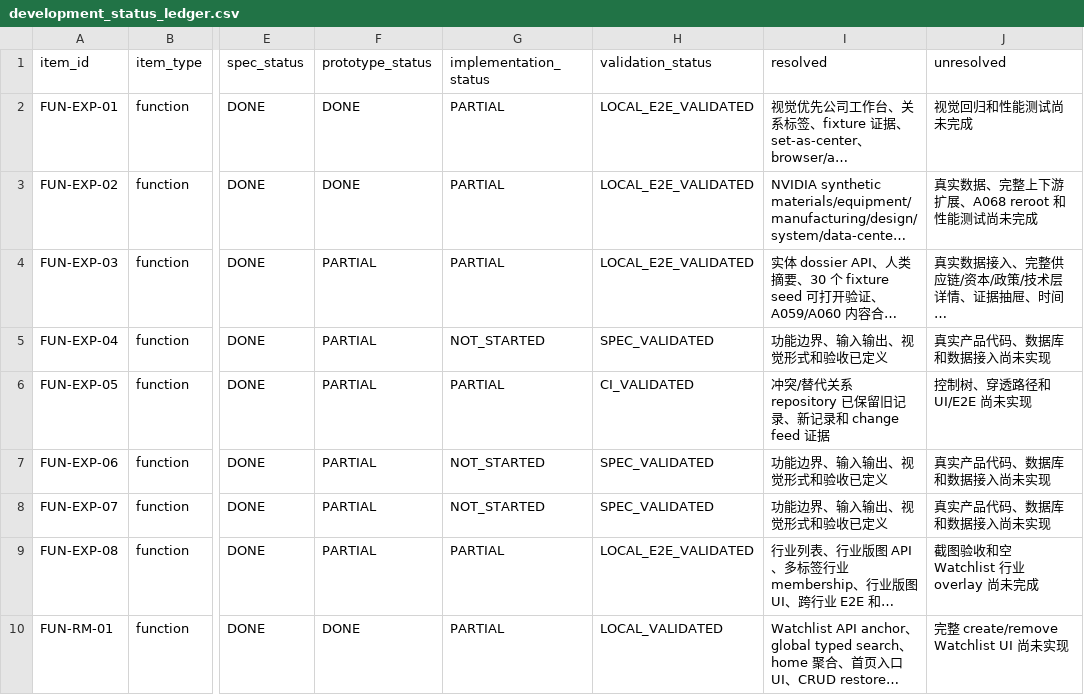
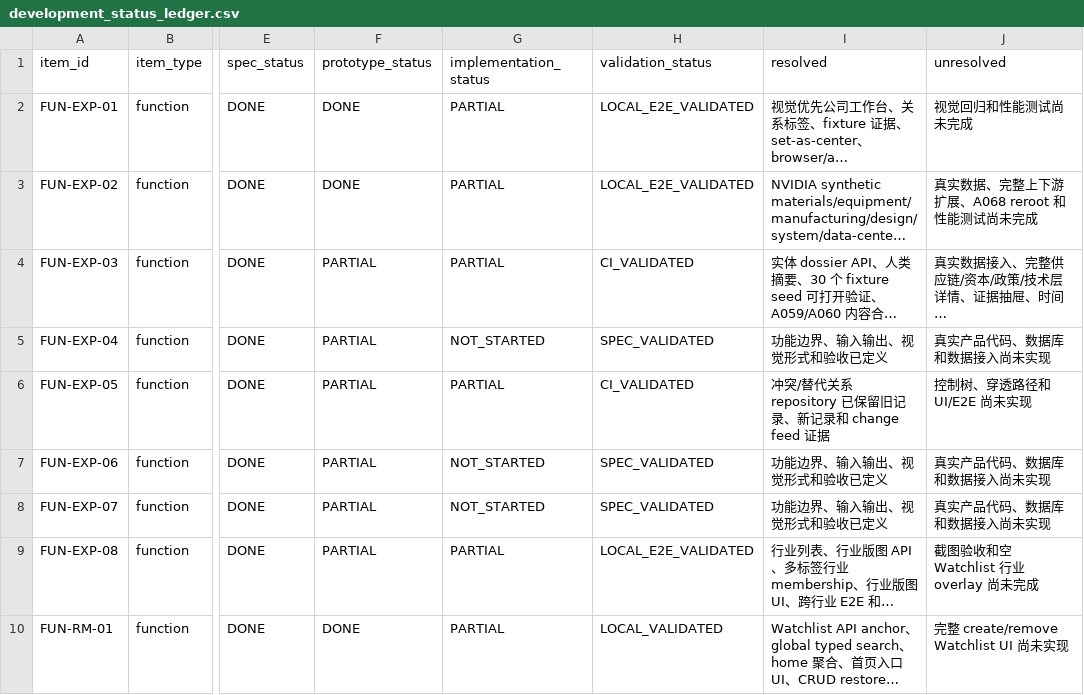
Before and after one commit to LinzeColin/MetaDatabase, a CSV file: data/development_status_ledger.csv, drawn as a sheet; only a part is shown, gaps mark what is left out; long unchanged cells end in …; the diff names each change by its address in the sheet, - before the commit and + after, or states it on an @@ line.

```diff
--- a/data/development_status_ledger.csv
+++ b/data/development_status_ledger.csv
-H4 (validation_status): LOCAL_E2E_VALIDATED
+H4 (validation_status): CI_VALIDATED
```
Also changed, not shown: 10 other files.
